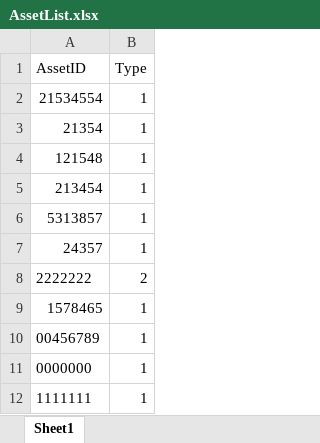
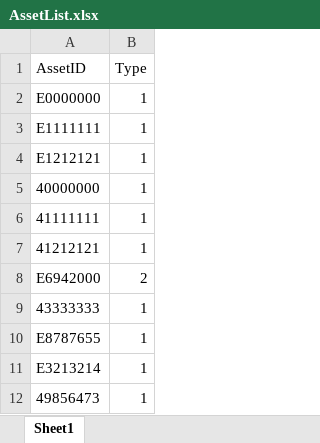
Before and after one commit to Capstone-RFID/Code, an Excel workbook: AssetList.xlsx, sheet Sheet1, drawn as a sheet; values as stored, in another font and other column widths than the file's, no borders; the diff names each change by its address in the sheet, - before the commit and + after, or states it on an @@ line.

Commit message:
Basic Input format checking for search tab implemented
Check if the list of asset #'s entered is the same as the one that went thru regex. If it is the same, then nothing happens, else the user is notified of bad input and search looks for valid inputs only

```diff
--- a/AssetList.xlsx (sheet Sheet1)
+++ b/AssetList.xlsx (sheet Sheet1)
-A2 (AssetID): 21534554
+A2 (AssetID): E0000000
-A3 (AssetID): 21354
+A3 (AssetID): E1111111
-A4 (AssetID): 121548
+A4 (AssetID): E1212121
-A5 (AssetID): 213454
+A5 (AssetID): 40000000
-A6 (AssetID): 5313857
+A6 (AssetID): 41111111
-A7 (AssetID): 24357
+A7 (AssetID): 41212121
-A8 (AssetID): 2222222
+A8 (AssetID): E6942000
-A9 (AssetID): 1578465
+A9 (AssetID): 43333333
-A10 (AssetID): 00456789
+A10 (AssetID): E8787655
-A11 (AssetID): 0000000
+A11 (AssetID): E3213214
-A12 (AssetID): 1111111
+A12 (AssetID): 49856473
```
Also changed, not shown: 1 other file.
